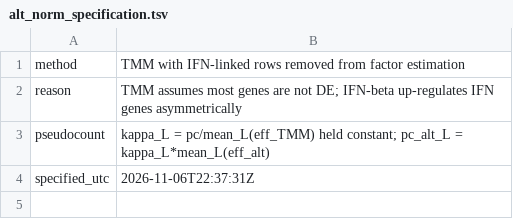
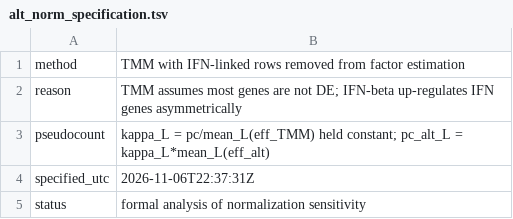
Before and after one commit to zeyuyaoy/interferon-response-robustness, a TSV file: analysis/inputs/alt_norm_specification.tsv, drawn as a sheet; the diff names each change by its address in the sheet, - before the commit and + after, or states it on an @@ line.

```diff
--- a/analysis/inputs/alt_norm_specification.tsv
+++ b/analysis/inputs/alt_norm_specification.tsv
+row 5: status | formal analysis of normalization sensitivity
```
Also changed, not shown: analysis/hallmark_gene_set/specification.tsv, analysis/independent_cohort/spec_history.tsv, 8 other files.
